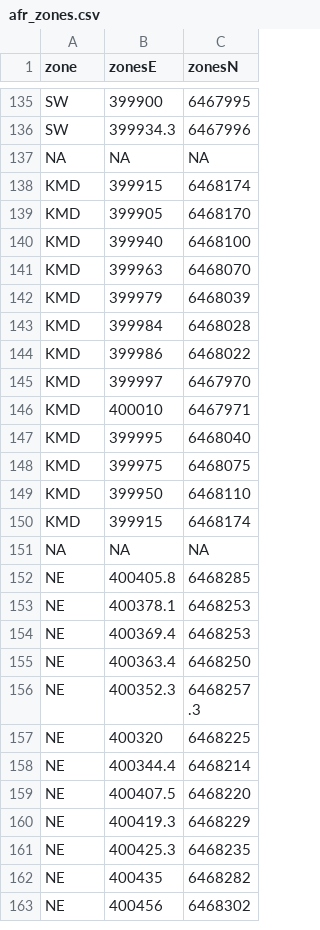
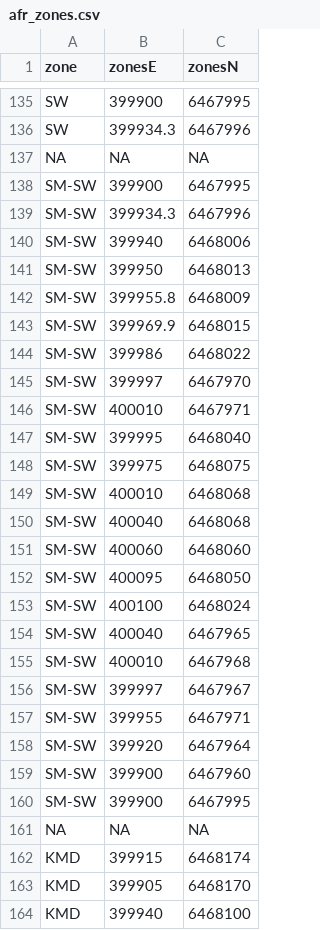
Before and after one commit to Ratey-AtUWA/Ashfield-REE, a CSV file: afr_zones.csv, drawn as a sheet; only a part is shown, gaps mark what is left out; the shorter side is filled out with more unchanged rows; the diff covers the shown part only; the diff names each change by its address in the sheet, - before the commit and + after, or states it on an @@ line.

Commit message:
Update afr_zones.csv

```diff
--- a/afr_zones.csv
+++ b/afr_zones.csv
+row 138: SM-SW | 399900 | 6467995
+row 139: SM-SW | 399934.3 | 6467996
+row 140: SM-SW | 399940 | 6468006
+row 141: SM-SW | 399950 | 6468013
+row 142: SM-SW | 399955.8 | 6468009
+row 143: SM-SW | 399969.9 | 6468015
+row 144: SM-SW | 399986 | 6468022
+row 145: SM-SW | 399997 | 6467970
+row 146: SM-SW | 400010 | 6467971
+row 147: SM-SW | 399995 | 6468040
+row 148: SM-SW | 399975 | 6468075
+row 149: SM-SW | 400010 | 6468068
+row 150: SM-SW | 400040 | 6468068
+row 151: SM-SW | 400060 | 6468060
+row 152: SM-SW | 400095 | 6468050
+row 153: SM-SW | 400100 | 6468024
+row 154: SM-SW | 400040 | 6467965
+row 155: SM-SW | 400010 | 6467968
+row 156: SM-SW | 399997 | 6467967
+row 157: SM-SW | 399955 | 6467971
+row 158: SM-SW | 399920 | 6467964
+row 159: SM-SW | 399900 | 6467960
+row 160: SM-SW | 399900 | 6467995
+row 161: NA | NA | NA
```
Also changed, not shown: 7 added rows, 4 removed rows and 14 edited cells elsewhere in this file.
